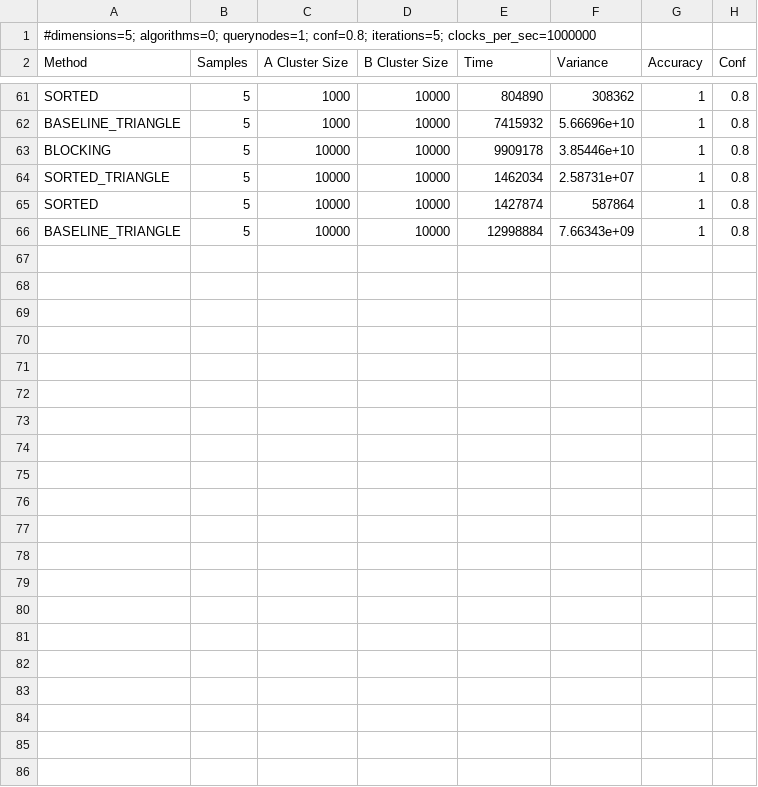
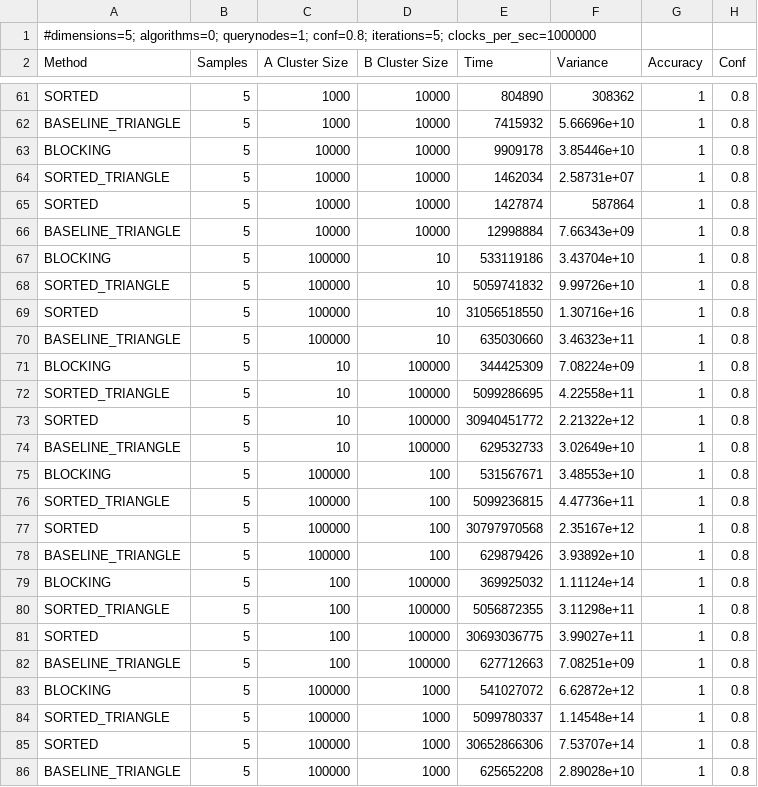
Before and after one commit to cegme/qdstreaming, a CSV file: code/c/sortedtest9.csv, drawn as a sheet; only a part is shown, gaps mark what is left out.

Commit message:
Updated graph and content the paper with new results. Added code for createing a entity index. Need to setup entity size experiments.

```diff
--- a/code/c/sortedtest9.csv
+++ b/code/c/sortedtest9.csv
@@ -66 +66,21 @@ SORTED,5,10000,10000,1427874,587864,1,0.8
 BASELINE_TRIANGLE,5,10000,10000,12998884,7.66343e+09,1,0.8
+BLOCKING,5,100000,10,533119186,3.43704e+10,1,0.8
+SORTED_TRIANGLE,5,100000,10,5059741832,9.99726e+10,1,0.8
+SORTED,5,100000,10,31056518550,1.30716e+16,1,0.8
+BASELINE_TRIANGLE,5,100000,10,635030660,3.46323e+11,1,0.8
+BLOCKING,5,10,100000,344425309,7.08224e+09,1,0.8
+SORTED_TRIANGLE,5,10,100000,5099286695,4.22558e+11,1,0.8
+SORTED,5,10,100000,30940451772,2.21322e+12,1,0.8
+BASELINE_TRIANGLE,5,10,100000,629532733,3.02649e+10,1,0.8
+BLOCKING,5,100000,100,531567671,3.48553e+10,1,0.8
+SORTED_TRIANGLE,5,100000,100,5099236815,4.47736e+11,1,0.8
+SORTED,5,100000,100,30797970568,2.35167e+12,1,0.8
+BASELINE_TRIANGLE,5,100000,100,629879426,3.93892e+10,1,0.8
+BLOCKING,5,100,100000,369925032,1.11124e+14,1,0.8
+SORTED_TRIANGLE,5,100,100000,5056872355,3.11298e+11,1,0.8
+SORTED,5,100,100000,30693036775,3.99027e+11,1,0.8
+BASELINE_TRIANGLE,5,100,100000,627712663,7.08251e+09,1,0.8
+BLOCKING,5,100000,1000,541027072,6.62872e+12,1,0.8
+SORTED_TRIANGLE,5,100000,1000,5099780337,1.14548e+14,1,0.8
+SORTED,5,100000,1000,30652866306,7.53707e+14,1,0.8
+BASELINE_TRIANGLE,5,100000,1000,625652208,2.89028e+10,1,0.8
```
Also changed, not shown: 10 other files.
